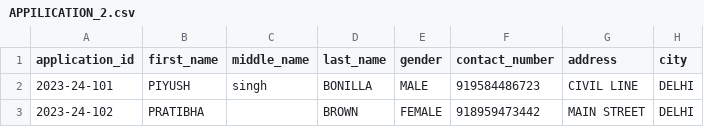
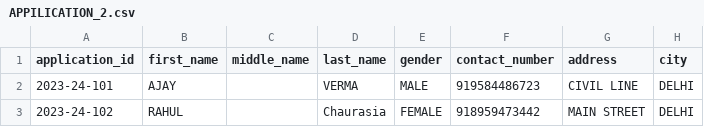
Before and after one commit to Adarshpatelnik/Dhawni, a CSV file: APPILICATION_2.csv, drawn as a sheet; only a part is shown; the diff names each change by its address in the sheet, - before the commit and + after, or states it on an @@ line.

Commit message:
Update APPILICATION_2.csv

```diff
--- a/APPILICATION_2.csv
+++ b/APPILICATION_2.csv
-B2 (first_name): PIYUSH
+B2 (first_name): AJAY
-C2 (middle_name): singh
+C2 (middle_name): (empty)
-D2 (last_name): BONILLA
+D2 (last_name): VERMA
-B3 (first_name): PRATIBHA
+B3 (first_name): RAHUL
-D3 (last_name): BROWN
+D3 (last_name): Chaurasia
```
